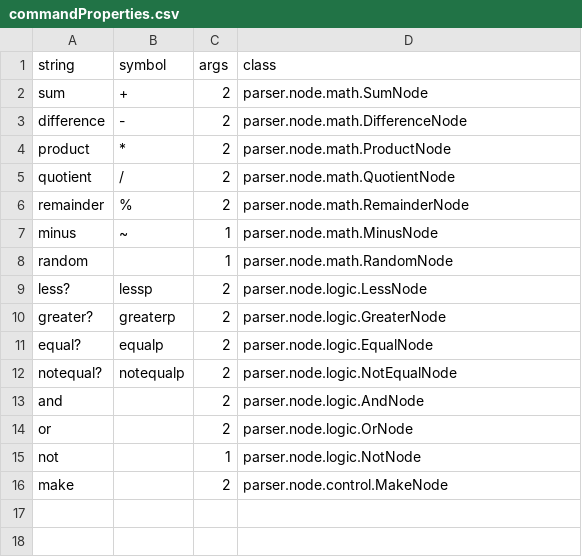
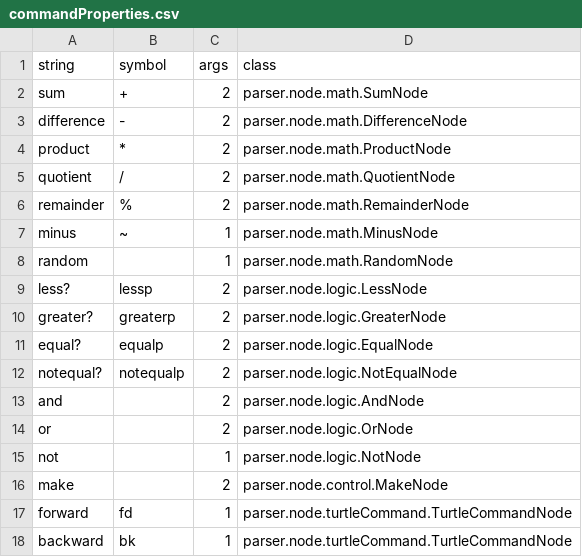
Before and after one commit to thnbgr/SLogo, a CSV file: src/commandProperties.csv, drawn as a sheet; the diff names each change by its address in the sheet, - before the commit and + after, or states it on an @@ line.

Commit message:
got make command to work?

```diff
--- a/src/commandProperties.csv
+++ b/src/commandProperties.csv
+row 17: forward | fd | 1 | parser.node.turtleCommand.TurtleCommandNode
+row 18: backward | bk | 1 | parser.node.turtleCommand.TurtleCommandNode
```
Also changed, not shown: 21 other files.
